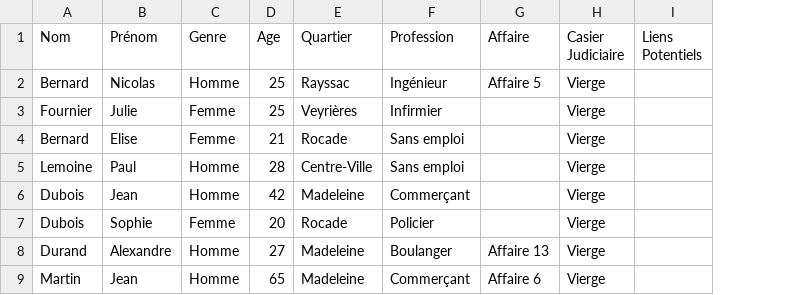
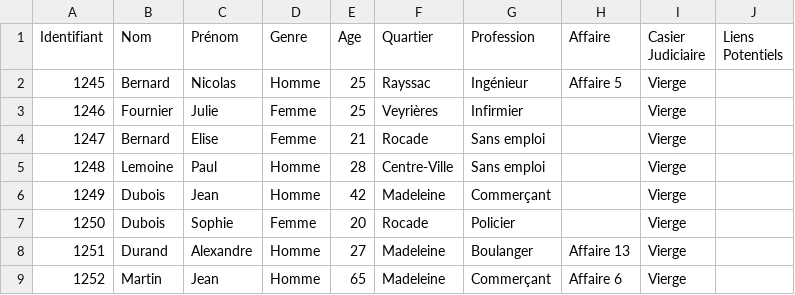
Before and after one commit to Agassin/Projet-java-L2, a CSV file: Personnes.csv, drawn as a sheet; only a part is shown; the diff names each change by its address in the sheet, - before the commit and + after, or states it on an @@ line.

```diff
--- a/Personnes.csv
+++ b/Personnes.csv
+column A (Identifiant), rows 2-9: 1245 | 1246 | 1247 | 1248 | 1249 | 1250 | 1251 | 1252
```
Also changed, not shown: 15 other files.
